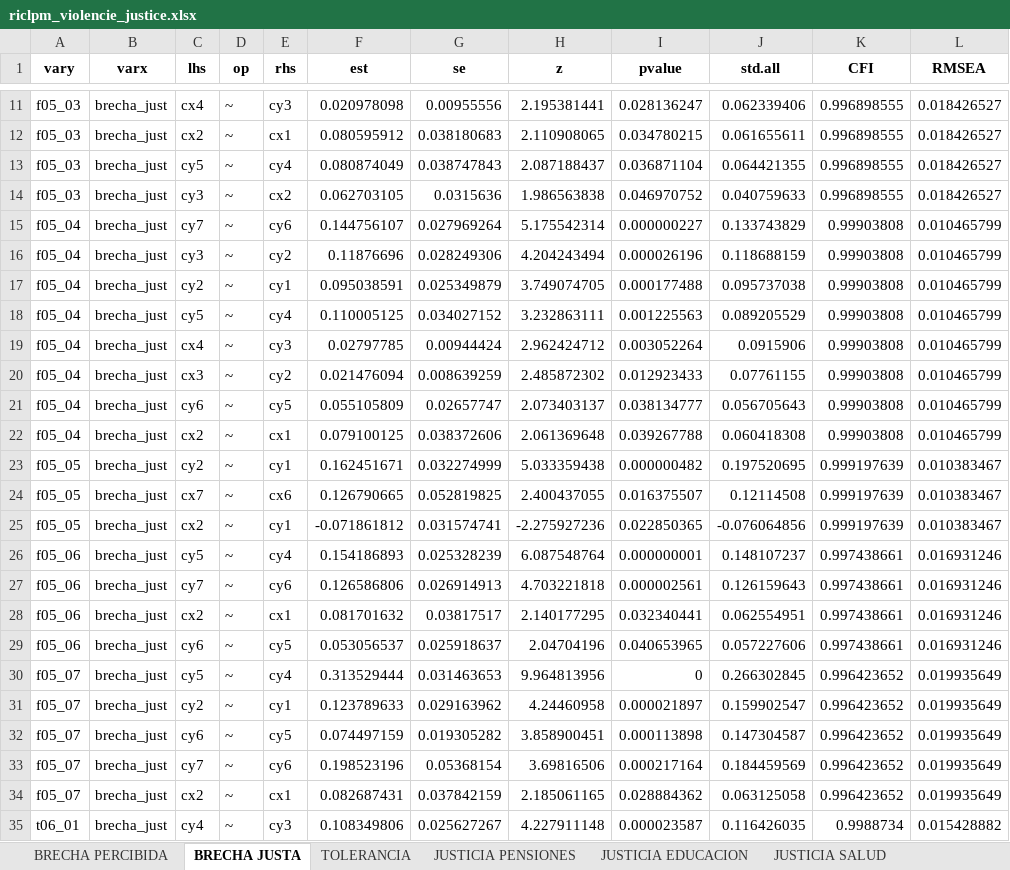
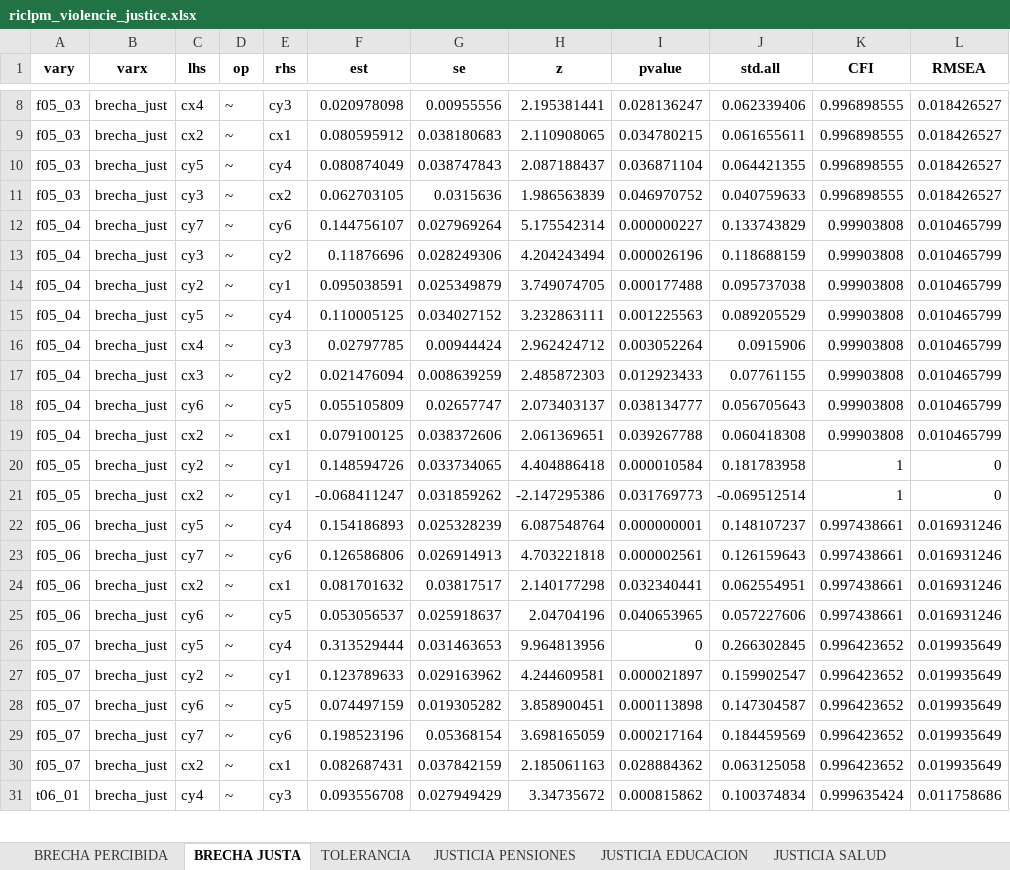
Before and after one commit to Martin-Venegas-M/violence-justice, an Excel workbook: output/riclpm_violencie_justice.xlsx, sheet BRECHA JUSTA, drawn as a sheet; only a part is shown, gaps mark what is left out; values as stored, in another font and other column widths than the file's, no borders; removed rows and columns are numbered as before the commit, all else as after; the diff covers the shown part only; the diff names each change by its address in the sheet, - before the commit and + after, or states it on an @@ line.

```diff
--- a/output/riclpm_violencie_justice.xlsx (sheet BRECHA JUSTA)
+++ b/output/riclpm_violencie_justice.xlsx (sheet BRECHA JUSTA)
-H11 (z): 1.986563838
+H11 (z): 1.986563839
-H17 (z): 2.485872302
+H17 (z): 2.485872303
-H19 (z): 2.061369648
+H19 (z): 2.061369651
-F20 (est): 0.162451671
+F20 (est): 0.148594726
-G20 (se): 0.032274999
+G20 (se): 0.033734065
-H20 (z): 5.033359438
+H20 (z): 4.404886418
-I20 (pvalue): 0.000000482
+I20 (pvalue): 0.000010584
-J20 (std.all): 0.197520695
+J20 (std.all): 0.181783958
-K20 (CFI): 0.999197639
+K20 (CFI): 1
-L20 (RMSEA): 0.010383467
+L20 (RMSEA): 0
-row 24: f05_05 | brecha_just | cx7 | ~ | cx6 | 0.126790665 | 0.052819825 | 2.400437055 | 0.016375507 | 0.12114508 | 0.999197639 | 0.010383467
-F21 (est): -0.071861812
+F21 (est): -0.068411247
-G21 (se): 0.031574741
+G21 (se): 0.031859262
-H21 (z): -2.275927236
+H21 (z): -2.147295386
-I21 (pvalue): 0.022850365
+I21 (pvalue): 0.031769773
-J21 (std.all): -0.076064856
+J21 (std.all): -0.069512514
-K21 (CFI): 0.999197639
+K21 (CFI): 1
-L21 (RMSEA): 0.010383467
+L21 (RMSEA): 0
-H24 (z): 2.140177295
+H24 (z): 2.140177298
-H27 (z): 4.24460958
+H27 (z): 4.244609581
-H29 (z): 3.69816506
+H29 (z): 3.698165059
-H30 (z): 2.185061165
+H30 (z): 2.185061163
-F31 (est): 0.108349806
+F31 (est): 0.093556708
-G31 (se): 0.025627267
+G31 (se): 0.027949429
-H31 (z): 4.227911148
+H31 (z): 3.34735672
-I31 (pvalue): 0.000023587
+I31 (pvalue): 0.000815862
-J31 (std.all): 0.116426035
+J31 (std.all): 0.100374834
-K31 (CFI): 0.9988734
+K31 (CFI): 0.999635424
-L31 (RMSEA): 0.015428882
+L31 (RMSEA): 0.011758686
```
Also changed, not shown: 24 added rows, 5 removed rows and 28 edited cells elsewhere in this sheet, sheet JUSTICIA PENSIONES, sheet JUSTICIA EDUCACION, sheet JUSTICIA SALUD, sheet BRECHA PERCIBIDA, sheet TOLERANCIA, 4 other files.
